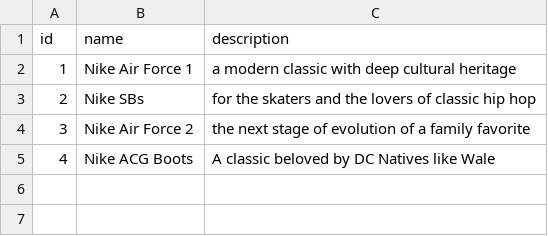
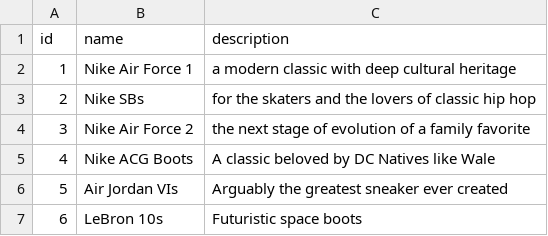
Before and after one commit to ajbtech23/single_model_mvc_ii, a CSV file: sneakers.csv, drawn as a sheet.

```diff
--- a/sneakers.csv
+++ b/sneakers.csv
@@ -5 +5,3 @@ id,name,description
 4,Nike ACG Boots,A classic beloved by DC Natives like Wale
+5,Air Jordan VIs,Arguably the greatest sneaker ever created
+6,LeBron 10s,Futuristic space boots
```
Also changed, not shown: 5 other files.
